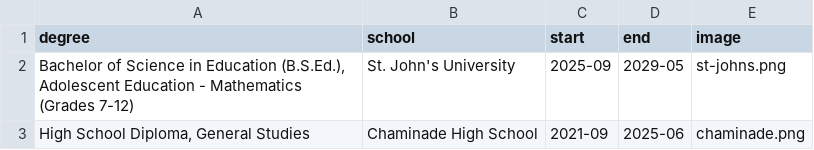
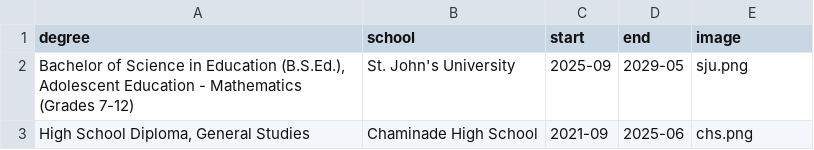
Before and after one commit to ryannicol021/ryannicol, a CSV file: data/education.csv, drawn as a sheet.

Commit message:
Update image filenames in education.csv

```diff
--- a/data/education.csv
+++ b/data/education.csv
@@ -1,3 +1,3 @@
 degree,school,start,end,image
-"Bachelor of Science in Education (B.S.Ed.), Adolescent Education - Mathematics (Grades 7-12)",St. John's University,2025-09,2029-05,st-johns.png
-"High School Diploma, General Studies",Chaminade High School,2021-09,2025-06,chaminade.png
+"Bachelor of Science in Education (B.S.Ed.), Adolescent Education - Mathematics (Grades 7-12)",St. John's University,2025-09,2029-05,sju.png
+"High School Diploma, General Studies",Chaminade High School,2021-09,2025-06,chs.png
```
